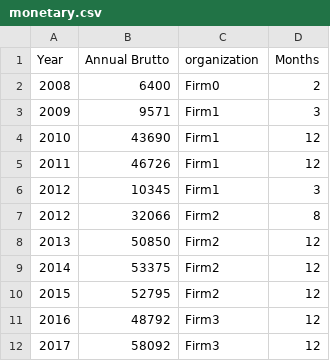
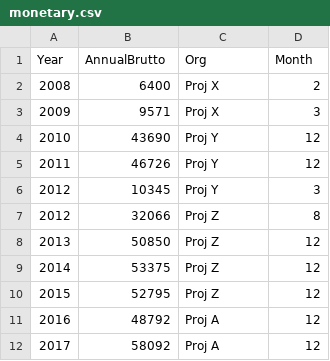
Before and after one commit to easz/40hSlavery, a CSV file: charts/example/monetary.csv, drawn as a sheet.

Commit message:
stack chart

```diff
--- a/charts/example/monetary.csv
+++ b/charts/example/monetary.csv
@@ -1,12 +1,12 @@
-Year,Annual Brutto,organization,Months
-2008,6400,Firm0,2
-2009,9571,Firm1,3
-2010,43690,Firm1,12
-2011,46726,Firm1,12
-2012,10345,Firm1,3
-2012,32066,Firm2,8
-2013,50850,Firm2,12
-2014,53375,Firm2,12
-2015,52795,Firm2,12
-2016,48792,Firm3,12
-2017,58092,Firm3,12
+Year,AnnualBrutto,Org,Month
+2008,6400,Proj X,2
+2009,9571,Proj X,3
+2010,43690,Proj Y,12
+2011,46726,Proj Y,12
+2012,10345,Proj Y,3
+2012,32066,Proj Z,8
+2013,50850,Proj Z,12
+2014,53375,Proj Z,12
+2015,52795,Proj Z,12
+2016,48792,Proj A,12
+2017,58092,Proj A,12
```
Also changed, not shown: 3 other files.
